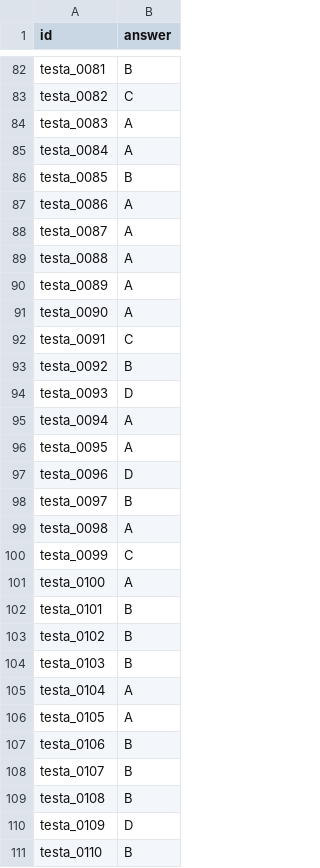
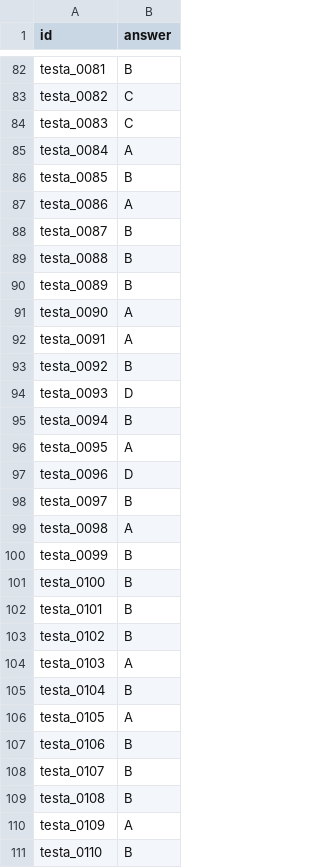
Before and after one commit to TQ-Hung/Zalo-AI-Challenge-2025-VideoQA, a CSV file: output/submission.csv, drawn as a sheet; only a part is shown, gaps mark what is left out; the diff covers the shown part only.

```diff
--- a/output/submission.csv
+++ b/output/submission.csv
@@ -83,3 +83,3 @@ testa_0081,B
 testa_0082,C
-testa_0083,A
+testa_0083,C
 testa_0084,A
@@ -87,10 +87,10 @@ testa_0085,B
 testa_0086,A
-testa_0087,A
-testa_0088,A
-testa_0089,A
+testa_0087,B
+testa_0088,B
+testa_0089,B
 testa_0090,A
-testa_0091,C
+testa_0091,A
 testa_0092,B
 testa_0093,D
-testa_0094,A
+testa_0094,B
 testa_0095,A
@@ -99,8 +99,8 @@ testa_0097,B
 testa_0098,A
-testa_0099,C
-testa_0100,A
+testa_0099,B
+testa_0100,B
 testa_0101,B
 testa_0102,B
-testa_0103,B
-testa_0104,A
+testa_0103,A
+testa_0104,B
 testa_0105,A
@@ -109,3 +109,3 @@ testa_0107,B
 testa_0108,B
-testa_0109,D
+testa_0109,A
 testa_0110,B
```
Also changed, not shown: 88 edited cells elsewhere in this file, 2 other files.
